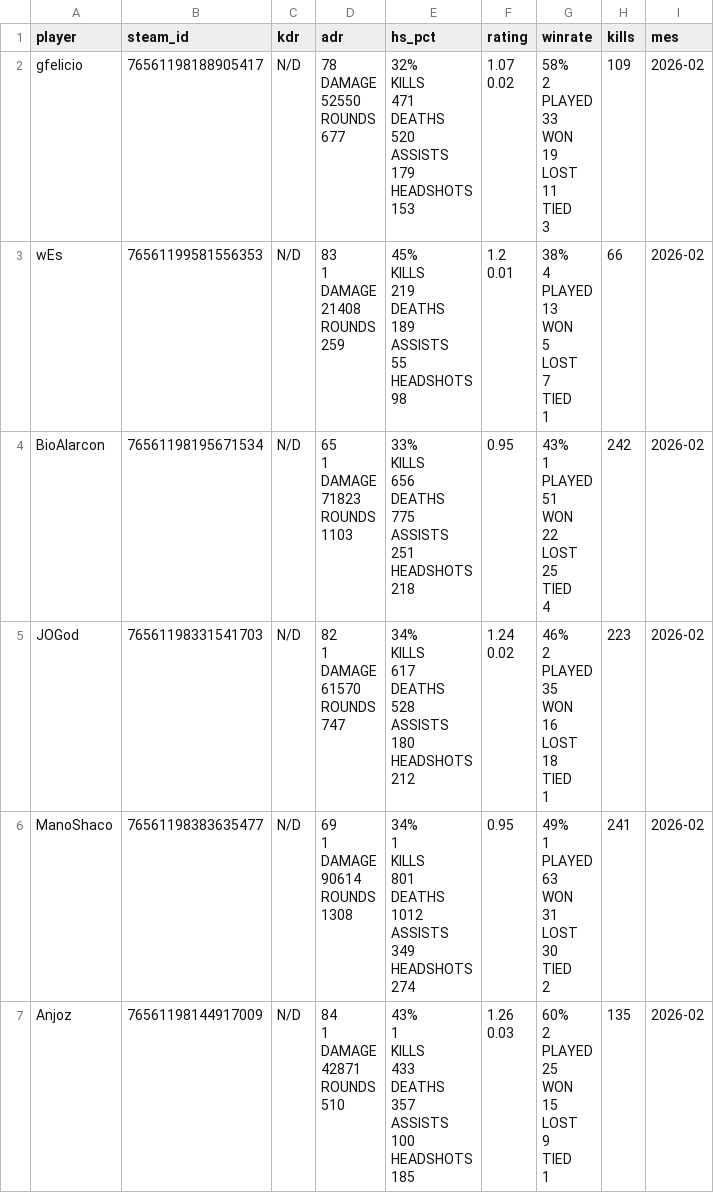
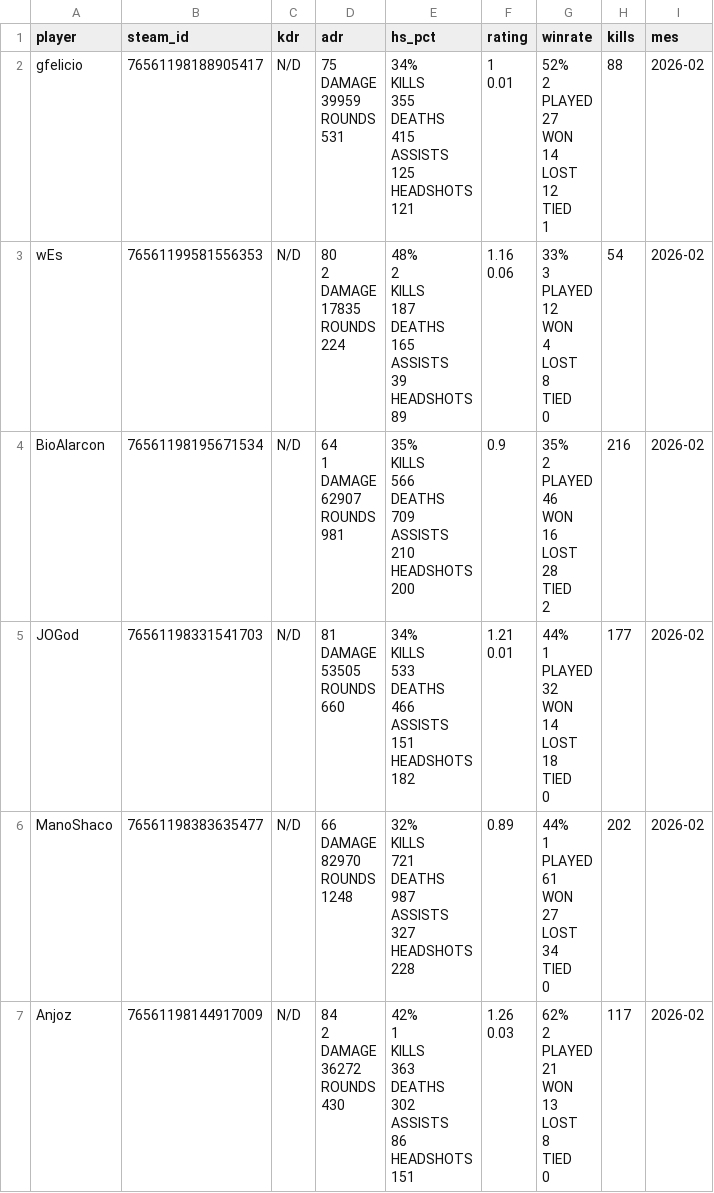
Before and after one commit to GuFelicio/bagreAPP, a CSV file: historico_mm_geral.csv, drawn as a sheet; only a part is shown; the diff covers the shown part only.

```diff
--- a/historico_mm_geral.csv
+++ b/historico_mm_geral.csv
@@ -1,144 +1,142 @@
 player,steam_id,kdr,adr,hs_pct,rating,winrate,kills,mes
-gfelicio,76561198188905417,N/D,"78
-DAMAGE
-52550
-ROUNDS
-677","32%
-KILLS
-471
-DEATHS
-520
-ASSISTS
-179
-HEADSHOTS
-153","1.07
-0.02","58%
-2
-PLAYED
-33
-WON
-19
-LOST
-11
-TIED
-3",109,2026-02
-wEs,76561199581556353,N/D,"83
-1
-DAMAGE
-21408
-ROUNDS
-259","45%
-KILLS
-219
-DEATHS
-189
-ASSISTS
-55
-HEADSHOTS
-98","1.2
-0.01","38%
-4
-PLAYED
-13
-WON
-5
-LOST
-7
-TIED
-1",66,2026-02
-BioAlarcon,76561198195671534,N/D,"65
-1
-DAMAGE
-71823
-ROUNDS
-1103","33%
-KILLS
-656
-DEATHS
-775
-ASSISTS
-251
-HEADSHOTS
-218",0.95,"43%
-1
-PLAYED
-51
-WON
-22
-LOST
-25
-TIED
-4",242,2026-02
-JOGod,76561198331541703,N/D,"82
-1
-DAMAGE
-61570
-ROUNDS
-747","34%
-KILLS
-617
-DEATHS
-528
-ASSISTS
-180
-HEADSHOTS
-212","1.24
-0.02","46%
-2
-PLAYED
-35
-WON
-16
-LOST
-18
-TIED
-1",223,2026-02
-ManoShaco,76561198383635477,N/D,"69
-1
-DAMAGE
-90614
-ROUNDS
-1308","34%
-1
-KILLS
-801
-DEATHS
-1012
-ASSISTS
-349
-HEADSHOTS
-274",0.95,"49%
-1
-PLAYED
-63
-WON
-31
-LOST
-30
-TIED
-2",241,2026-02
-Anjoz,76561198144917009,N/D,"84
-1
-DAMAGE
-42871
-ROUNDS
-510","43%
-1
-KILLS
-433
-DEATHS
-357
-ASSISTS
-100
-HEADSHOTS
-185","1.26
-0.03","60%
-2
-PLAYED
-25
-WON
-15
-LOST
-9
-TIED
-1",135,2026-02
+gfelicio,76561198188905417,N/D,"75
+DAMAGE
+39959
+ROUNDS
+531","34%
+KILLS
+355
+DEATHS
+415
+ASSISTS
+125
+HEADSHOTS
+121","1
+0.01","52%
+2
+PLAYED
+27
+WON
+14
+LOST
+12
+TIED
+1",88,2026-02
+wEs,76561199581556353,N/D,"80
+2
+DAMAGE
+17835
+ROUNDS
+224","48%
+2
+KILLS
+187
+DEATHS
+165
+ASSISTS
+39
+HEADSHOTS
+89","1.16
+0.06","33%
+3
+PLAYED
+12
+WON
+4
+LOST
+8
+TIED
+0",54,2026-02
+BioAlarcon,76561198195671534,N/D,"64
+1
+DAMAGE
+62907
+ROUNDS
+981","35%
+KILLS
+566
+DEATHS
+709
+ASSISTS
+210
+HEADSHOTS
+200",0.9,"35%
+2
+PLAYED
+46
+WON
+16
+LOST
+28
+TIED
+2",216,2026-02
+JOGod,76561198331541703,N/D,"81
+DAMAGE
+53505
+ROUNDS
+660","34%
+KILLS
+533
+DEATHS
+466
+ASSISTS
+151
+HEADSHOTS
+182","1.21
+0.01","44%
+1
+PLAYED
+32
+WON
+14
+LOST
+18
+TIED
+0",177,2026-02
+ManoShaco,76561198383635477,N/D,"66
+DAMAGE
+82970
+ROUNDS
+1248","32%
+KILLS
+721
+DEATHS
+987
+ASSISTS
+327
+HEADSHOTS
+228",0.89,"44%
+1
+PLAYED
+61
+WON
+27
+LOST
+34
+TIED
+0",202,2026-02
+Anjoz,76561198144917009,N/D,"84
+2
+DAMAGE
+36272
+ROUNDS
+430","42%
+1
+KILLS
+363
+DEATHS
+302
+ASSISTS
+86
+HEADSHOTS
+151","1.26
+0.03","62%
+2
+PLAYED
+21
+WON
+13
+LOST
+8
+TIED
+0",117,2026-02
```
Also changed, not shown: 10 edited cells elsewhere in this file, historico_gc_geral.csv, 3 other files.
